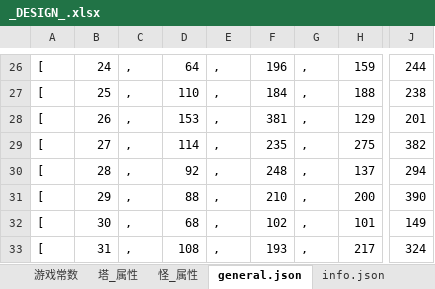
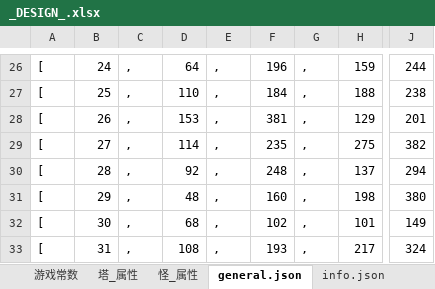
Before and after one commit to Crasader/ColorDefence, an Excel workbook: _DESIGN_.xlsx, sheet general.json, drawn as a sheet; only a part is shown, gaps mark what is left out; values as stored, in another font and other column widths than the file's, no borders; the diff names each change by its address in the sheet, - before the commit and + after, or states it on an @@ line.

```diff
--- a/_DESIGN_.xlsx (sheet general.json)
+++ b/_DESIGN_.xlsx (sheet general.json)
-D31: 88
+D31: 48
-F31: 210
+F31: 160
-H31: 200
+H31: 198
-J31: 390
+J31: 380
```
Also changed, not shown: sheet 塔_属性, charts or pictures, 13 other files.
